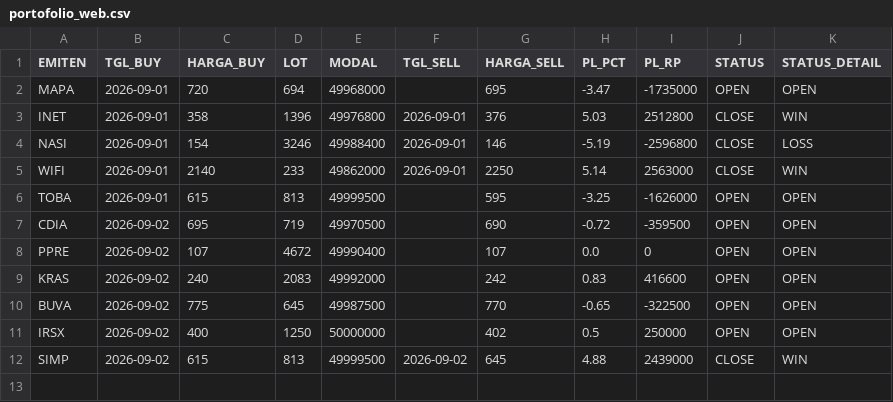
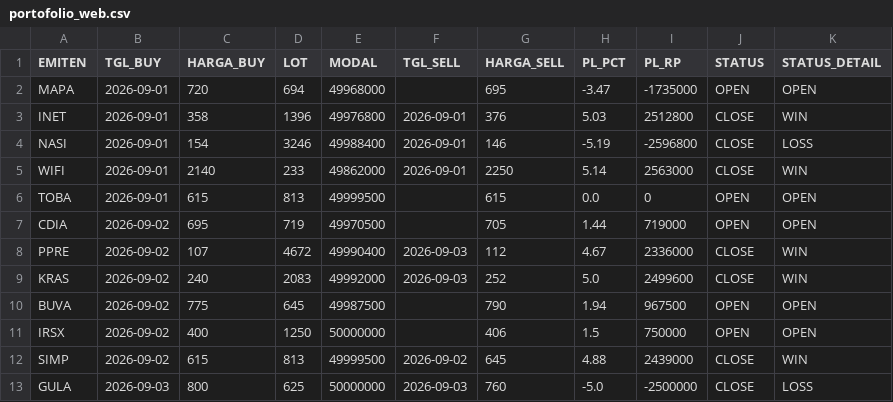
Before and after one commit to illusixTri/dashboard-rla, a CSV file: portofolio_web.csv, drawn as a sheet.

```diff
--- a/portofolio_web.csv
+++ b/portofolio_web.csv
@@ -5,8 +5,9 @@ NASI,2026-09-01,154,3246,49988400,2026-09-01,146,-5.19,-2596800,CLOSE,LOSS
 WIFI,2026-09-01,2140,233,49862000,2026-09-01,2250,5.14,2563000,CLOSE,WIN
-TOBA,2026-09-01,615,813,49999500,,595,-3.25,-1626000,OPEN,OPEN
-CDIA,2026-09-02,695,719,49970500,,690,-0.72,-359500,OPEN,OPEN
-PPRE,2026-09-02,107,4672,49990400,,107,0.0,0,OPEN,OPEN
-KRAS,2026-09-02,240,2083,49992000,,242,0.83,416600,OPEN,OPEN
-BUVA,2026-09-02,775,645,49987500,,770,-0.65,-322500,OPEN,OPEN
-IRSX,2026-09-02,400,1250,50000000,,402,0.5,250000,OPEN,OPEN
+TOBA,2026-09-01,615,813,49999500,,615,0.0,0,OPEN,OPEN
+CDIA,2026-09-02,695,719,49970500,,705,1.44,719000,OPEN,OPEN
+PPRE,2026-09-02,107,4672,49990400,2026-09-03,112,4.67,2336000,CLOSE,WIN
+KRAS,2026-09-02,240,2083,49992000,2026-09-03,252,5.0,2499600,CLOSE,WIN
+BUVA,2026-09-02,775,645,49987500,,790,1.94,967500,OPEN,OPEN
+IRSX,2026-09-02,400,1250,50000000,,406,1.5,750000,OPEN,OPEN
 SIMP,2026-09-02,615,813,49999500,2026-09-02,645,4.88,2439000,CLOSE,WIN
+GULA,2026-09-03,800,625,50000000,2026-09-03,760,-5.0,-2500000,CLOSE,LOSS
```
Also changed, not shown: V2openclose.csv.
